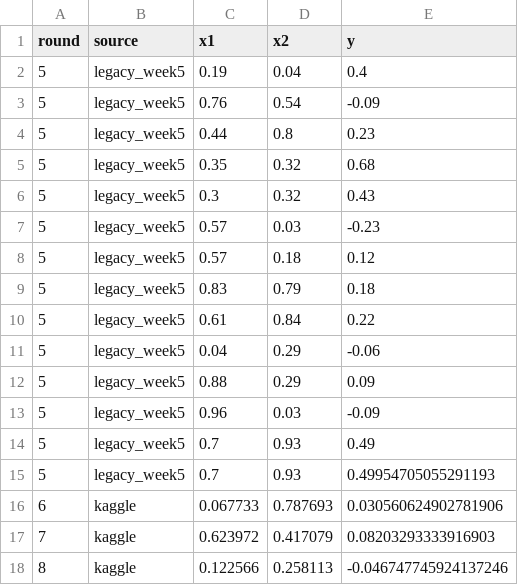
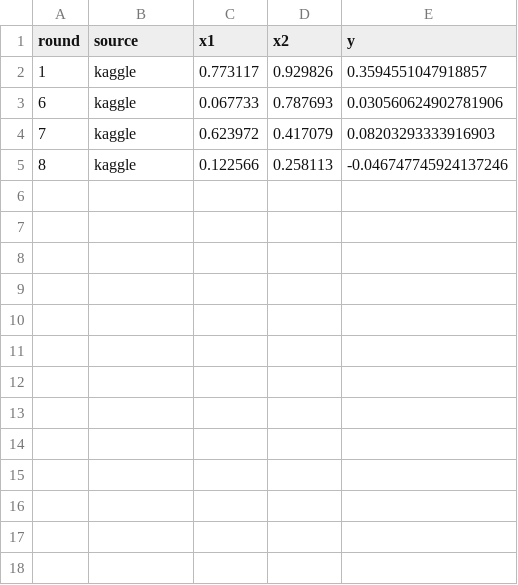
Before and after one commit to houman44/imperial-capstone-project, a CSV file: data/functions/function_2.csv, drawn as a sheet.

```diff
--- a/data/functions/function_2.csv
+++ b/data/functions/function_2.csv
@@ -1,16 +1,3 @@
 round,source,x1,x2,y
-5,legacy_week5,0.19,0.04,0.4
-5,legacy_week5,0.76,0.54,-0.09
-5,legacy_week5,0.44,0.8,0.23
-5,legacy_week5,0.35,0.32,0.68
-5,legacy_week5,0.3,0.32,0.43
-5,legacy_week5,0.57,0.03,-0.23
-5,legacy_week5,0.57,0.18,0.12
-5,legacy_week5,0.83,0.79,0.18
-5,legacy_week5,0.61,0.84,0.22
-5,legacy_week5,0.04,0.29,-0.06
-5,legacy_week5,0.88,0.29,0.09
-5,legacy_week5,0.96,0.03,-0.09
-5,legacy_week5,0.7,0.93,0.49
-5,legacy_week5,0.7,0.93,0.49954705055291193
+1,kaggle,0.773117,0.929826,0.3594551047918857
 6,kaggle,0.067733,0.787693,0.030560624902781906
```
Also changed, not shown: data/functions/function_3.csv, data/functions/function_4.csv, 20 other files.
